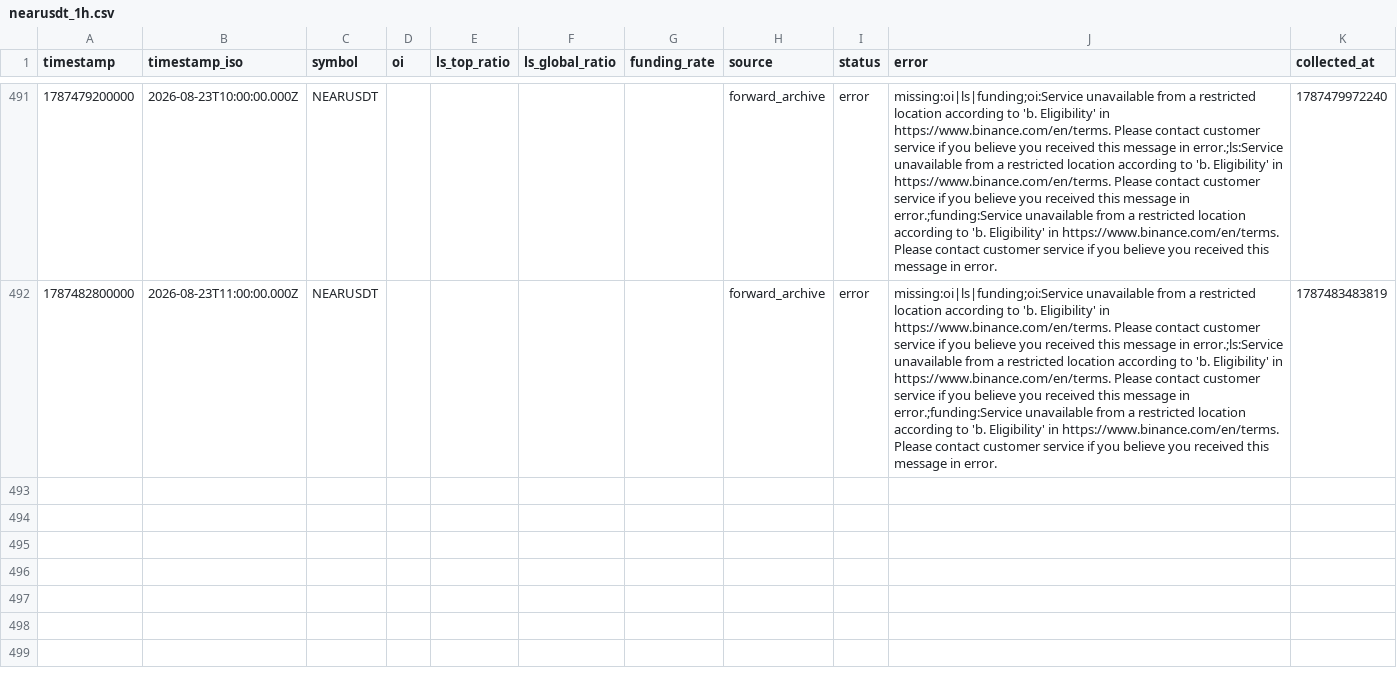
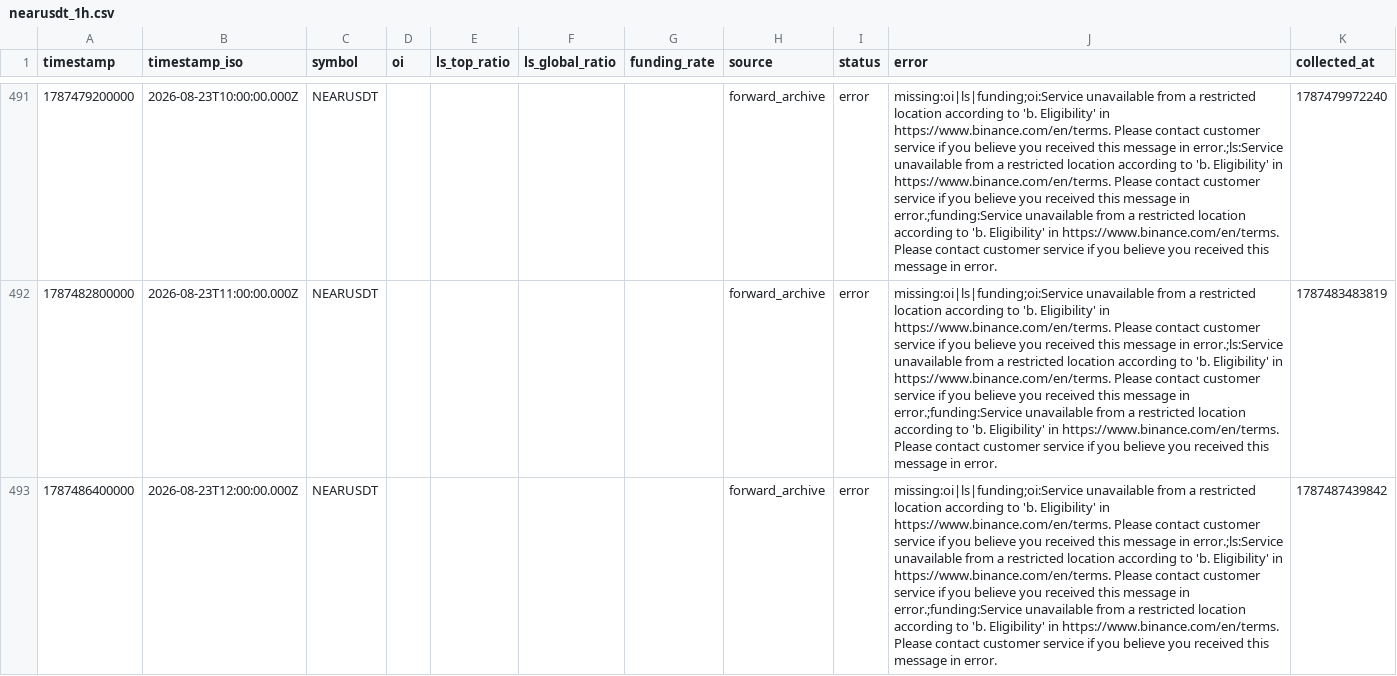
Before and after one commit to Thiennh319/tradescore-app, a CSV file: data/market-archive/nearusdt_1h.csv, drawn as a sheet; only a part is shown, gaps mark what is left out; the diff names each change by its address in the sheet, - before the commit and + after, or states it on an @@ line.

```diff
--- a/data/market-archive/nearusdt_1h.csv
+++ b/data/market-archive/nearusdt_1h.csv
+row 493: 1787486400000 | 2026-08-23T12:00:00.000Z | NEARUSDT |  |  |  |  | forward_archive | error | missing:oi|ls|funding;oi:Service unavailable from a restricted location according to 'b. Eligibility' in https://www.binance.com/en/terms. Please contact customer service if you believe you received this message in error.;ls:Service unavailable from a restricted location according to 'b. Eligibility' in https://www.binance.com/en/terms. Please contact customer service if you believe you received this message in error.;funding:Service unavailable from a restricted location according to 'b. Eligibility' in https://www.binance.com/en/terms. Please contact customer service if you believe you received this message in error. | 1787487439842
```
Also changed, not shown: data/market-archive/bnbusdt_1h.csv, data/market-archive/btcusdt_1h.csv, 1 other file.
